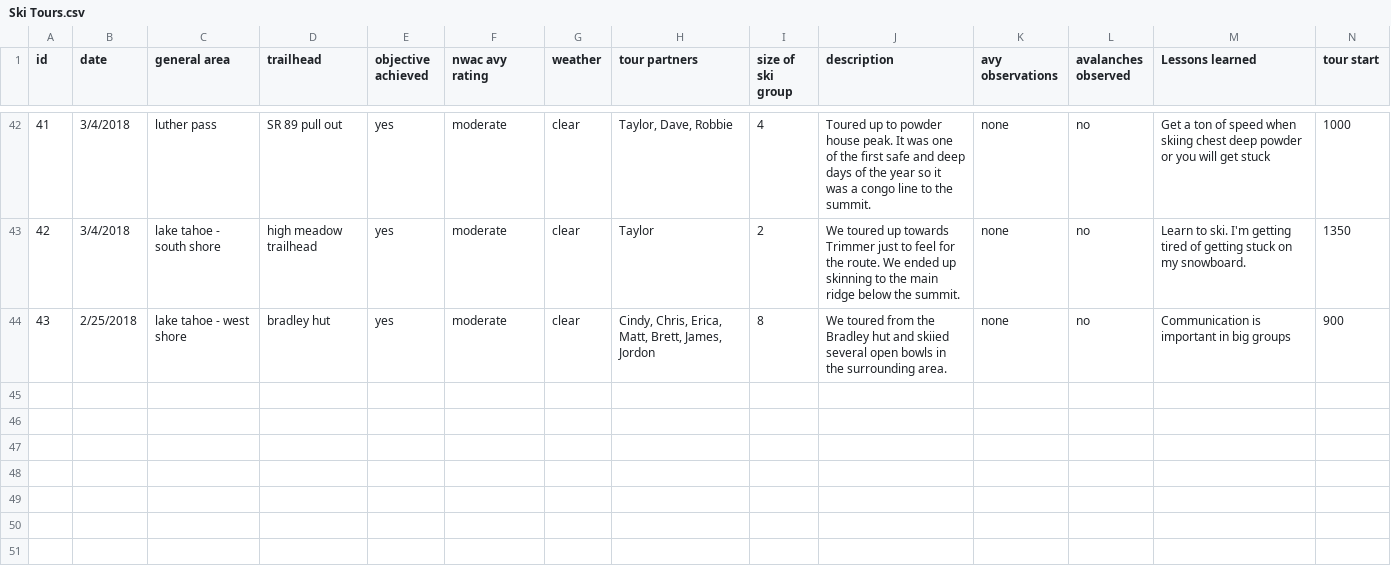
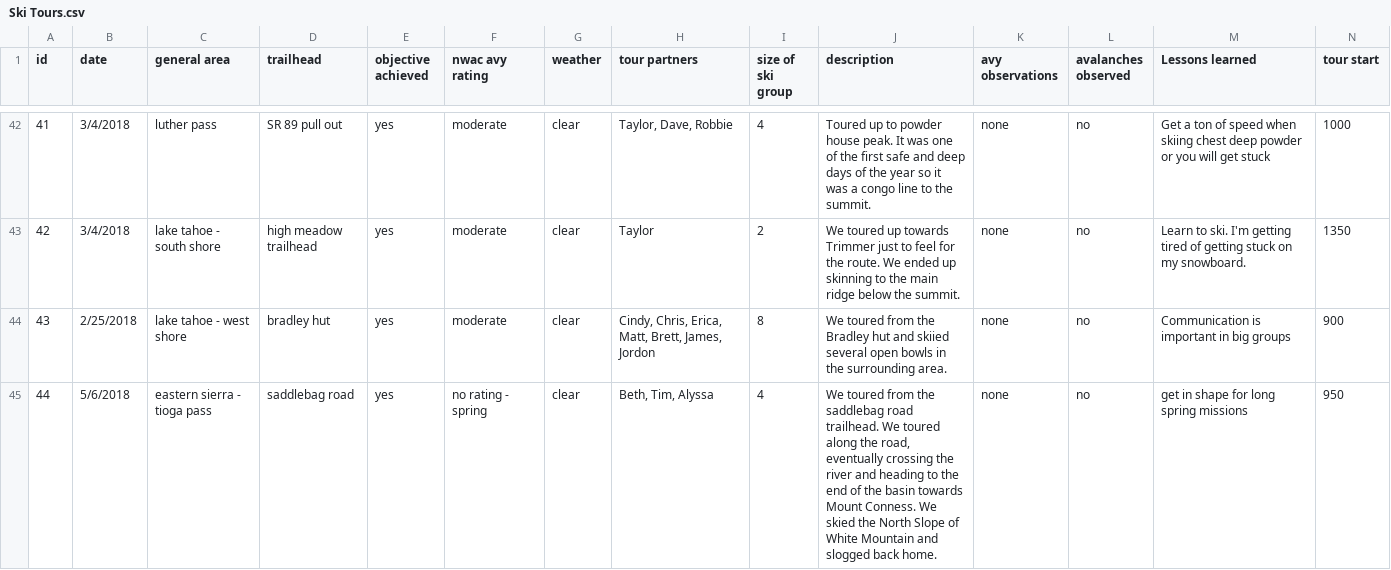
Before and after one commit to rhaefer/rhaefer.github.io, a CSV file: ski_tours/Ski Tours.csv, drawn as a sheet; only a part is shown, gaps mark what is left out; rows hold the shown columns only; the diff names each change by its address in the sheet, - before the commit and + after, or states it on an @@ line.

```diff
--- a/ski_tours/Ski Tours.csv
+++ b/ski_tours/Ski Tours.csv
+row 45: 44 | 5/6/2018 | eastern sierra - tioga pass | saddlebag road | yes | no rating - spring | clear | Beth, Tim, Alyssa | 4 | We toured from the saddlebag road trailhead. We toured along the road, eventually crossing the river and heading to the end of the basin towards Mount Conness. We skied the North Slope of White Mountain and slogged back home. | none | no | get in shape for long spring missions | 950
```
Also changed, not shown: 24 other files.
